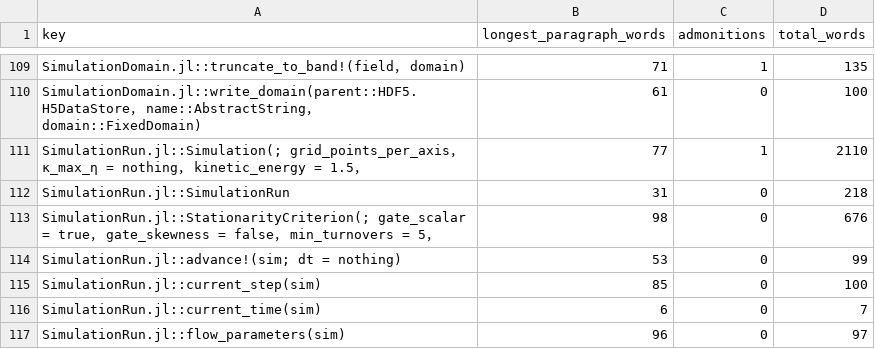
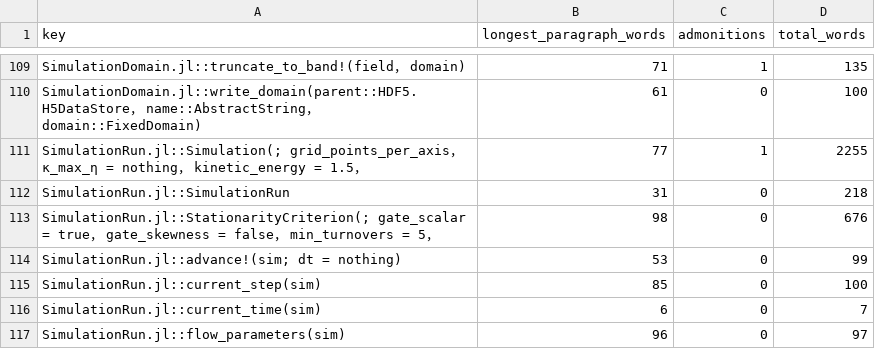
Before and after one commit to GrigorySarnitsky/GBGHomogeneousTurbulence.jl, a CSV file: docs/docstring_shape.csv, drawn as a sheet; only a part is shown, gaps mark what is left out.

```diff
--- a/docs/docstring_shape.csv
+++ b/docs/docstring_shape.csv
@@ -110,3 +110,3 @@ SimulationDomain.jl::truncate_to_band!(field， domain),71,1,135
 SimulationDomain.jl::write_domain(parent::HDF5.H5DataStore， name::AbstractString， domain::FixedDomain),61,0,100
-SimulationRun.jl::Simulation(; grid_points_per_axis， κ_max_η = nothing， kinetic_energy = 1.5，,77,1,2110
+SimulationRun.jl::Simulation(; grid_points_per_axis， κ_max_η = nothing， kinetic_energy = 1.5，,77,1,2255
 SimulationRun.jl::SimulationRun,31,0,218
```
Also changed, not shown: 3 other files.
